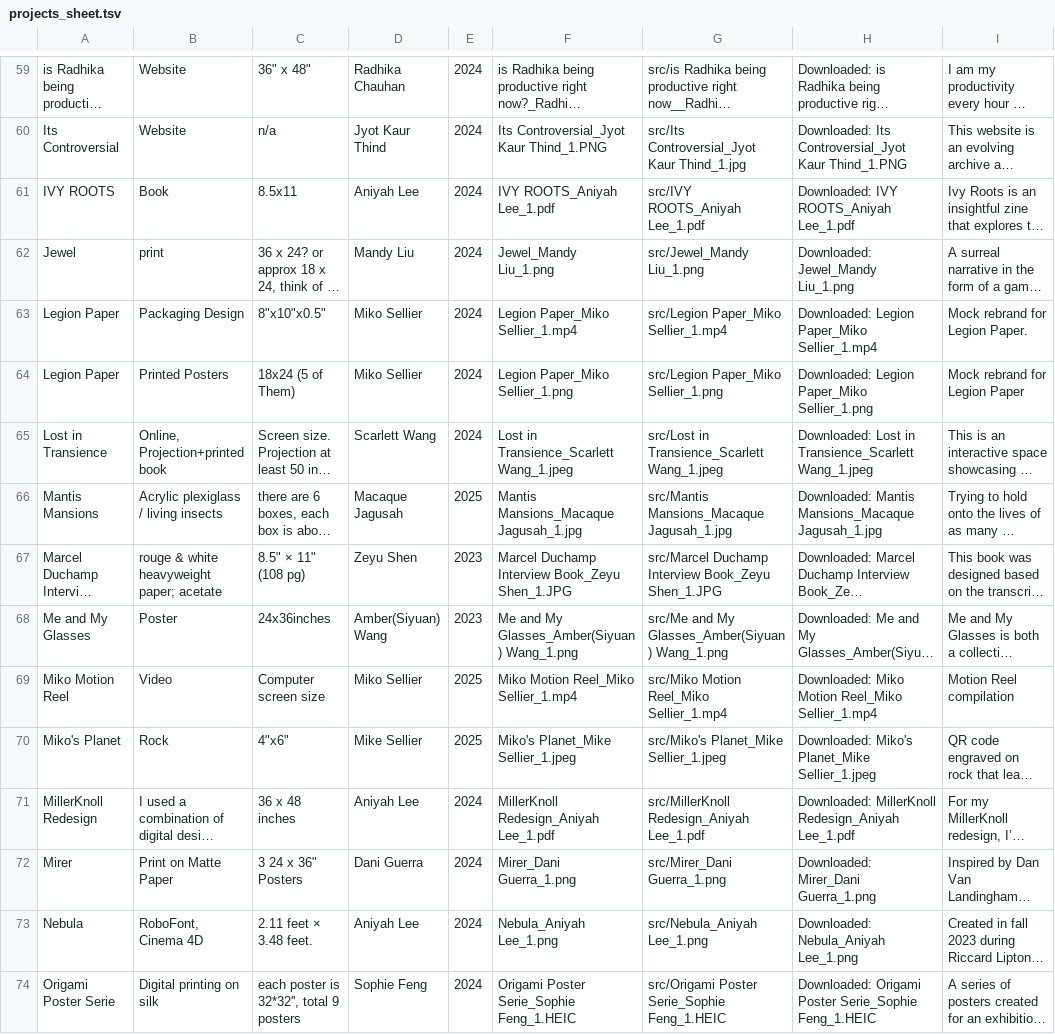
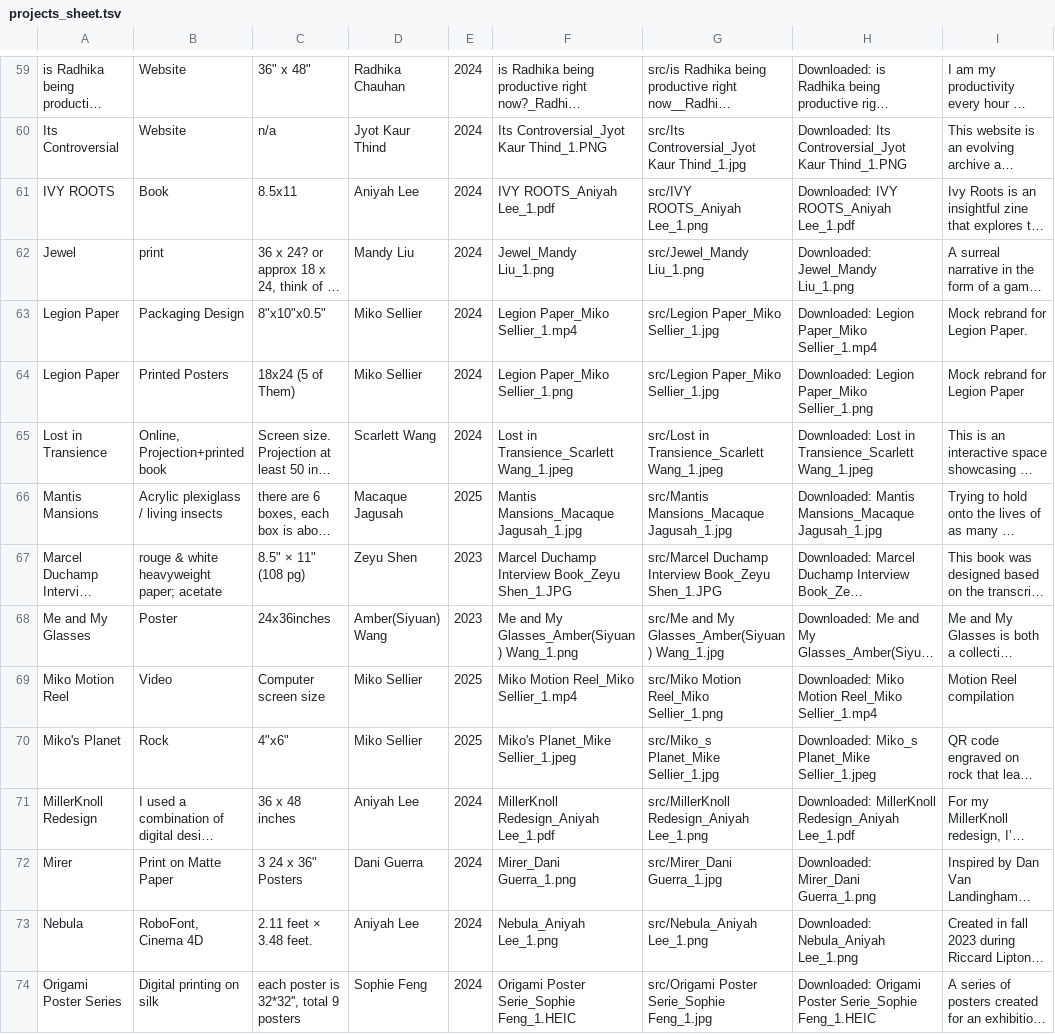
Before and after one commit to ashdesu33/hereForNow, a TSV file: projects_sheet.tsv, drawn as a sheet; only a part is shown, gaps mark what is left out; long unchanged cells end in …; the diff covers the shown part only; the diff names each change by its address in the sheet, - before the commit and + after, or states it on an @@ line.

```diff
--- a/projects_sheet.tsv
+++ b/projects_sheet.tsv
-G61: src/IVY ROOTS_Aniyah Lee_1.pdf
+G61: src/IVY ROOTS_Aniyah Lee_1.png
-G63: src/Legion Paper_Miko Sellier_1.mp4
+G63: src/Legion Paper_Miko Sellier_1.jpg
-G64: src/Legion Paper_Miko Sellier_1.png
+G64: src/Legion Paper_Miko Sellier_1.jpg
-G68: …My Glasses_Amber(Siyuan) Wang_1.png
+G68: …My Glasses_Amber(Siyuan) Wang_1.jpg
-G69: src/Miko Motion Reel_Miko Sellier_1.mp4
+G69: src/Miko Motion Reel_Miko Sellier_1.png
-D70: Mike Sellier
+D70: Miko Sellier
-G70: src/Miko's Planet_Mike Sellier_1.jpeg
+G70: src/Miko_s Planet_Mike Sellier_1.jpg
-H70: Downloaded: Miko's Planet_Mike Sellier_1.jpeg
+H70: Downloaded: Miko_s Planet_Mike Sellier_1.jpeg
-G71: src/MillerKnoll Redesign_Aniyah Lee_1.pdf
+G71: src/MillerKnoll Redesign_Aniyah Lee_1.png
-G72: src/Mirer_Dani Guerra_1.png
+G72: src/Mirer_Dani Guerra_1.jpg
-A74: Origami Poster Serie
+A74: Origami Poster Series
-G74: src/Origami Poster Serie_Sophie Feng_1.HEIC
+G74: src/Origami Poster Serie_Sophie Feng_1.jpg
```
Also changed, not shown: 18 edited cells elsewhere in this file, 13 other files.
